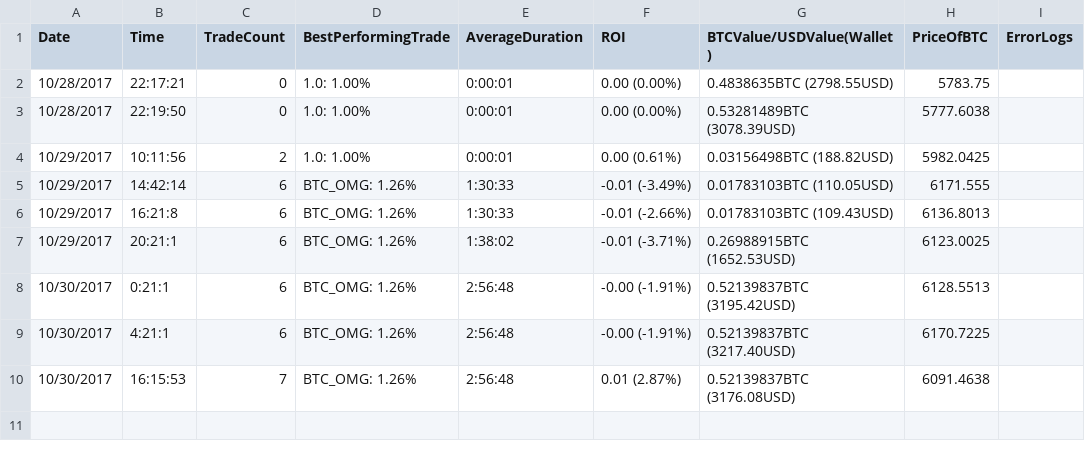
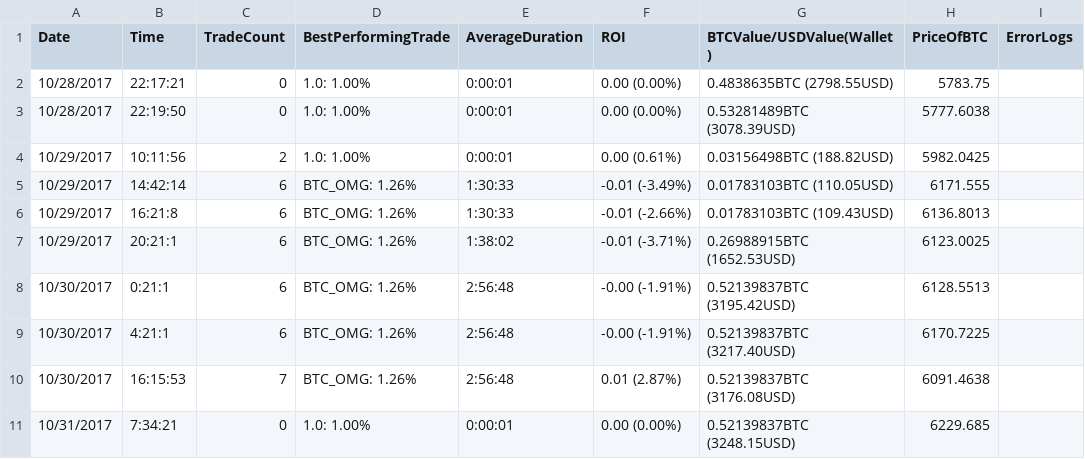
Before and after one commit to clarkjw4/freqtrade, a CSV file: log.csv, drawn as a sheet.

```diff
--- a/log.csv
+++ b/log.csv
@@ -10 +10,2 @@ Date,Time,TradeCount,BestPerformingTrade,AverageDuration,ROI,BTCValue/USDValue(W
 10/30/2017,16:15:53,7,BTC_OMG: 1.26%,2:56:48,0.01 (2.87%),0.52139837BTC (3176.08USD),6091.4638
+10/31/2017,7:34:21,0,1.0: 1.00%,0:00:01,0.00 (0.00%),0.52139837BTC (3248.15USD),6229.685
```
Also changed, not shown: dataframe.csv, order_log.csv, 2 other files.
